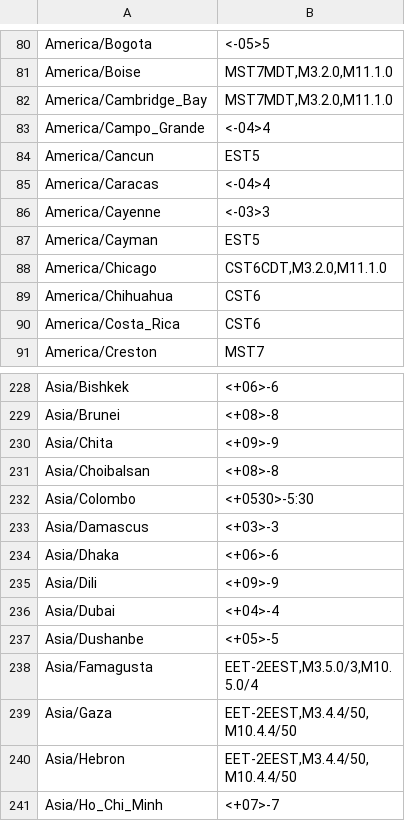
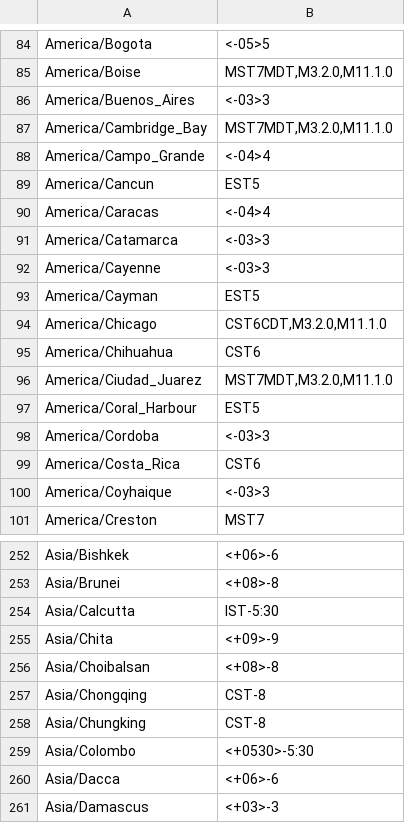
Before and after one commit to billydavis/orbit-station, a CSV file: assets/zones.csv, drawn as a sheet; only a part is shown, gaps mark what is left out; the shorter side is filled out with more unchanged rows; the diff covers the shown part only; the diff names each change by its address in the sheet, - before the commit and + after, or states it on an @@ line.

```diff
--- a/assets/zones.csv
+++ b/assets/zones.csv
+row 86: America/Buenos_Aires | <-03>3
+row 91: America/Catamarca | <-03>3
+row 96: America/Ciudad_Juarez | MST7MDT,M3.2.0,M11.1.0
+row 97: America/Coral_Harbour | EST5
+row 98: America/Cordoba | <-03>3
+row 100: America/Coyhaique | <-03>3
+row 254: Asia/Calcutta | IST-5:30
+row 257: Asia/Chongqing | CST-8
+row 258: Asia/Chungking | CST-8
+row 260: Asia/Dacca | <+06>-6
```
Also changed, not shown: 53 added rows, 36 moved rows and 10 edited cells elsewhere in this file, 3 other files.
